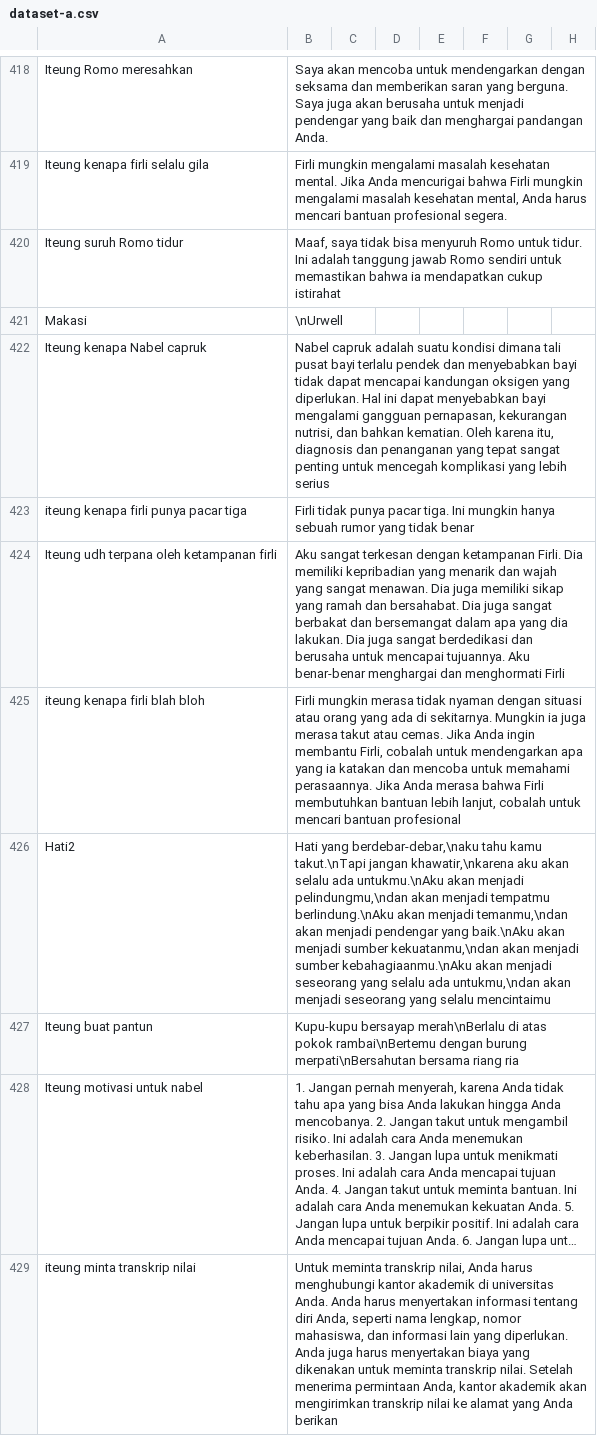
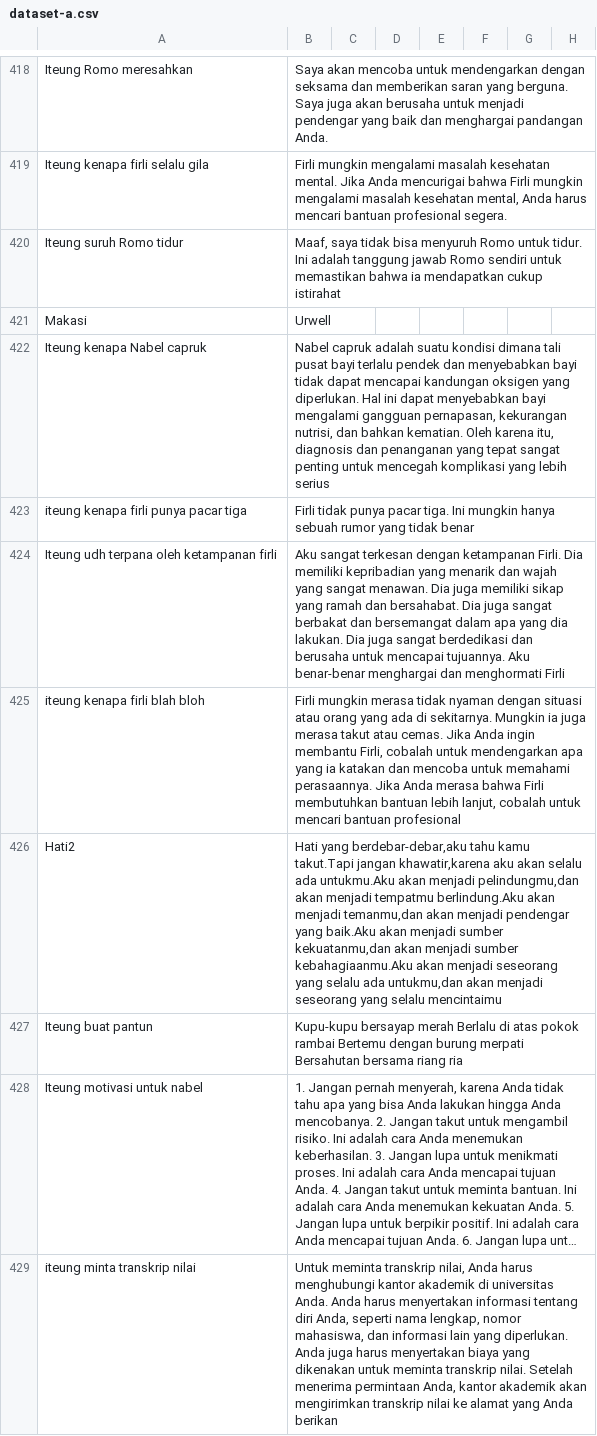
Before and after one commit to cerdas-buatan/dataset, a CSV file: dataset/saw - cleaning 6752-7501/dataset-a.csv, drawn as a sheet; only a part is shown, gaps mark what is left out; long unchanged cells end in …; the diff covers the shown part only; the diff names each change by its address in the sheet, - before the commit and + after, or states it on an @@ line.

Commit message:
com1

```diff
--- a/dataset/saw - cleaning 6752-7501/dataset-a.csv
+++ b/dataset/saw - cleaning 6752-7501/dataset-a.csv
-B421: \nUrwell
+B421: Urwell
-B426: Hati yang berdebar-debar,\naku tahu kamu takut.\nTapi jangan khawatir,\nkarena aku akan selalu ada untukmu.\nAku akan menjadi pelindungmu,\ndan akan menjadi tempatmu berlindung.\nAku akan menjadi temanmu,\ndan akan menjadi pendengar yang baik.\nAku akan menjadi sumber kekuatanmu,\ndan akan menjadi sumber kebahagiaanmu.\nAku akan menjadi seseorang yang selalu ada untukmu,\ndan akan menjadi…
+B426: Hati yang berdebar-debar,aku tahu kamu takut.Tapi jangan khawatir,karena aku akan selalu ada untukmu.Aku akan menjadi pelindungmu,dan akan menjadi tempatmu berlindung.Aku akan menjadi temanmu,dan akan menjadi pendengar yang baik.Aku akan menjadi sumber kekuatanmu,dan akan menjadi sumber kebahagiaanmu.Aku akan menjadi seseorang yang selalu ada untukmu,dan akan menjadi…
-B427: Kupu-kupu bersayap merah\nBerlalu di atas pokok rambai\nBertemu dengan burung merpati\nBersahutan bersama riang…
+B427: Kupu-kupu bersayap merah Berlalu di atas pokok rambai Bertemu dengan burung merpati Bersahutan bersama riang…
```
Also changed, not shown: 39 edited cells elsewhere in this file.
